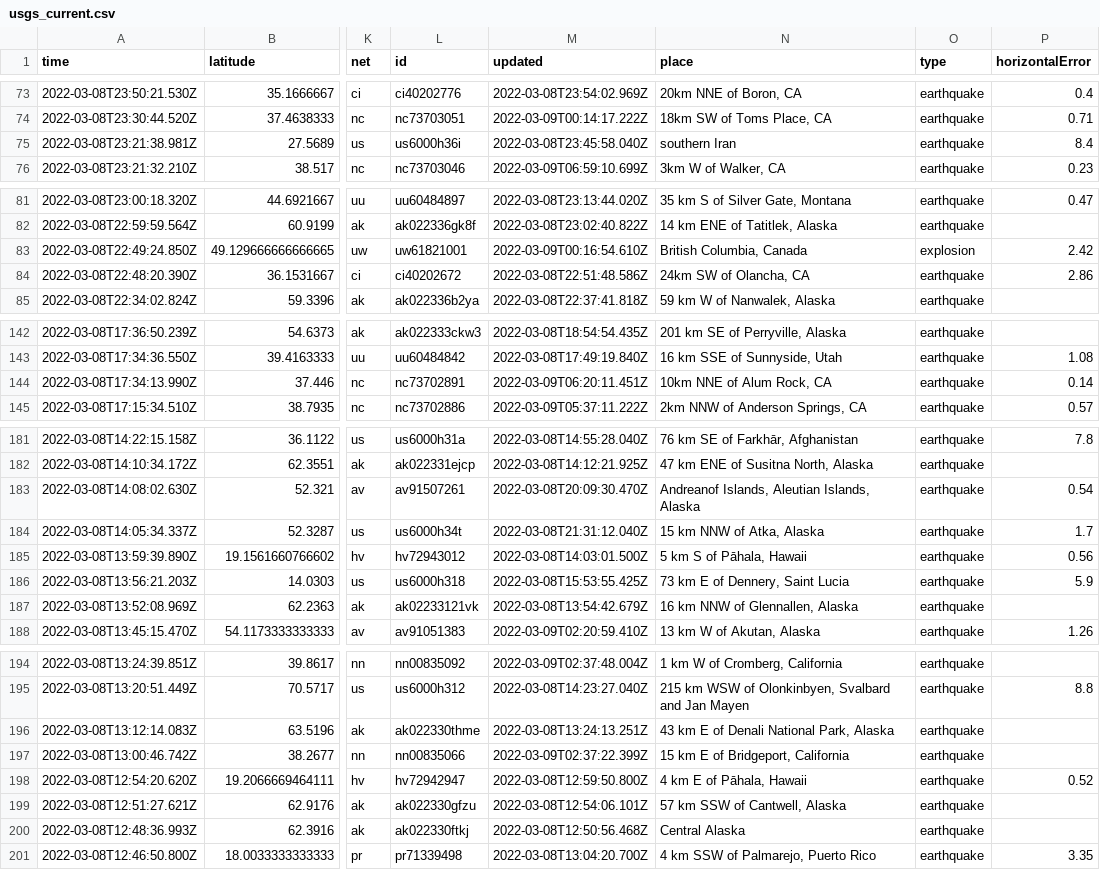
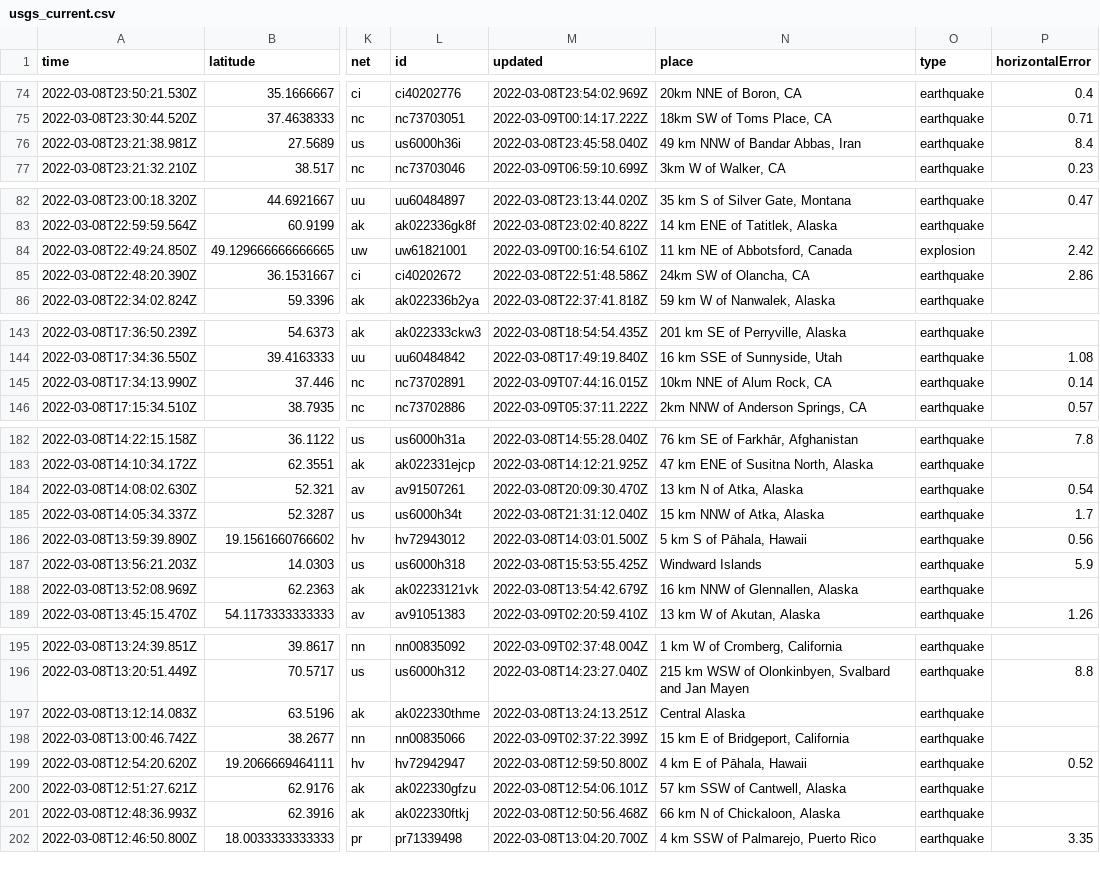
Before and after one commit to jakeneenan/nicar22-github-actions, a CSV file: usgs_current.csv, drawn as a sheet; only a part is shown, gaps mark what is left out; addresses are those after the commit; the diff covers the shown part only; the diff names each change by its address in the sheet, - before the commit and + after, or states it on an @@ line.

```diff
--- a/usgs_current.csv
+++ b/usgs_current.csv
-N76 (place): southern Iran
+N76 (place): 49 km NNW of Bandar Abbas, Iran
-N84 (place): British Columbia, Canada
+N84 (place): 11 km NE of Abbotsford, Canada
-M145 (updated): 2022-03-09T06:20:11.451Z
+M145 (updated): 2022-03-09T07:44:16.015Z
-N184 (place): Andreanof Islands, Aleutian Islands, Alaska
+N184 (place): 13 km N of Atka, Alaska
-N187 (place): 73 km E of Dennery, Saint Lucia
+N187 (place): Windward Islands
-N197 (place): 43 km E of Denali National Park, Alaska
+N197 (place): Central Alaska
-N201 (place): Central Alaska
+N201 (place): 66 km N of Chickaloon, Alaska
```
Also changed, not shown: 2 added rows, 1 removed row and 8 edited cells elsewhere in this file, usgs_main.csv.
